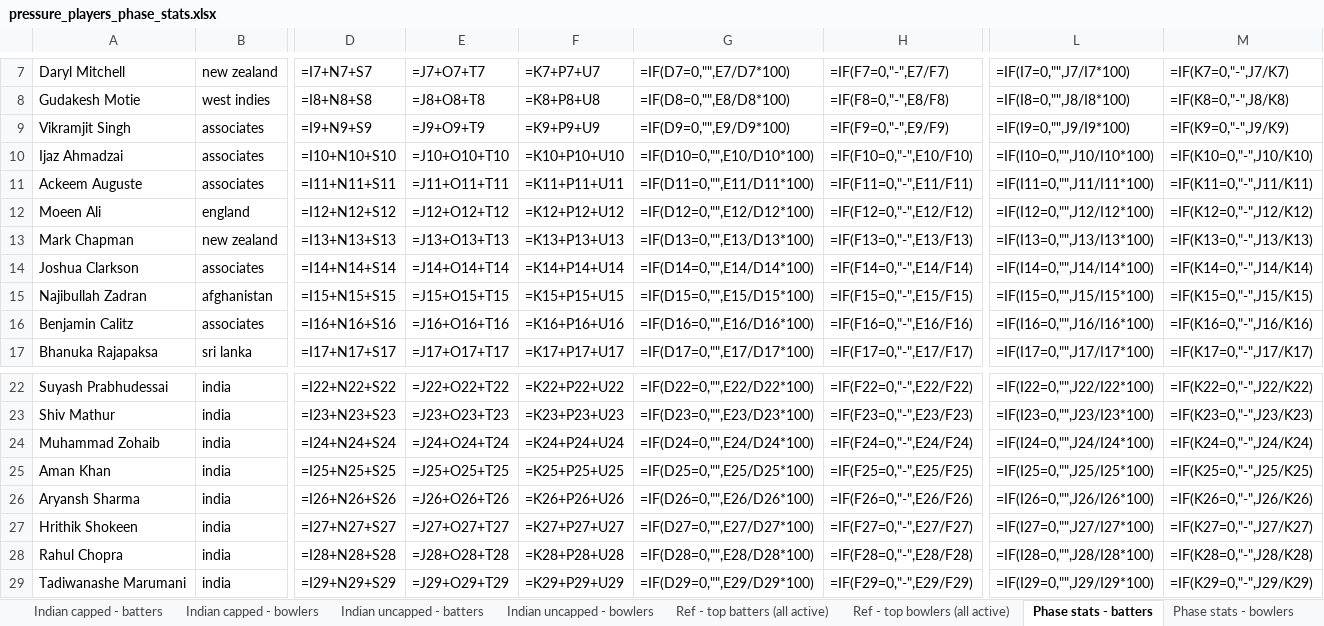
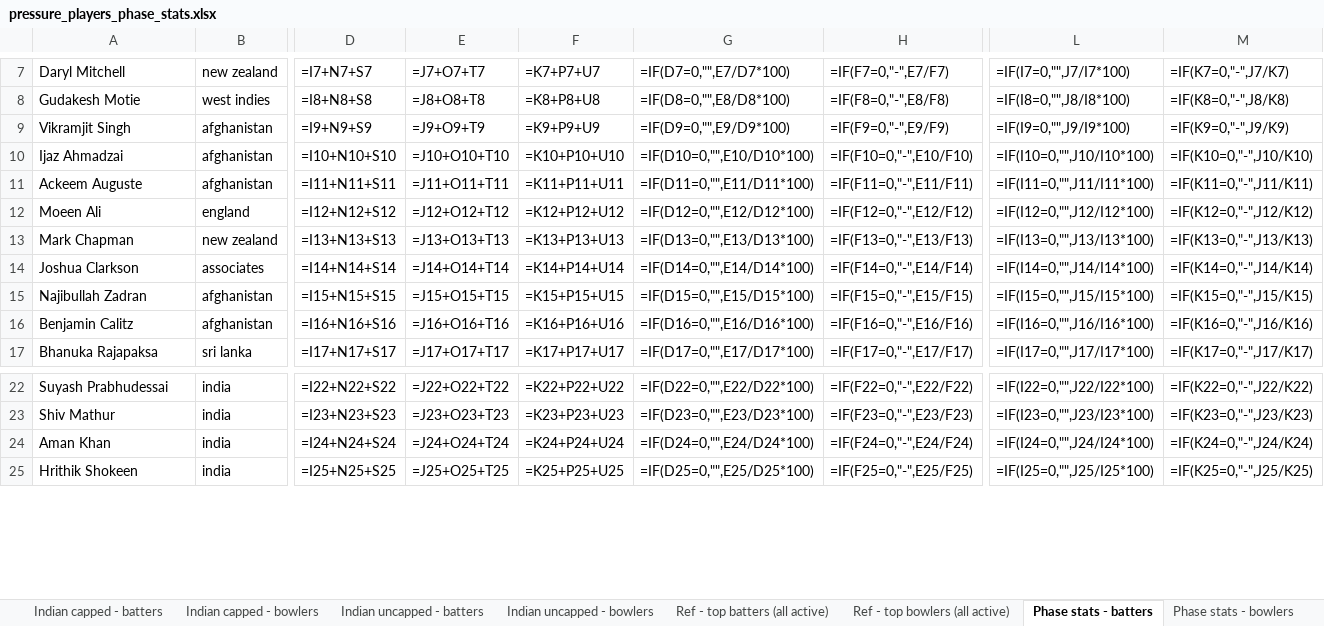
Before and after one commit to VrajSoni11/SupeRR-Challenge, an Excel workbook: outputs/pressure_players_phase_stats.xlsx, sheet Phase stats - batters, drawn as a sheet; only a part is shown, gaps mark what is left out; values as stored, in another font and other column widths than the file's, no borders; formulas without a stored value are shown as written; removed rows and columns are numbered as before the commit, all else as after; rows hold the shown columns only; the diff covers the shown part only; the diff names each change by its address in the sheet, - before the commit and + after, or states it on an @@ line.

```diff
--- a/outputs/pressure_players_phase_stats.xlsx (sheet Phase stats - batters)
+++ b/outputs/pressure_players_phase_stats.xlsx (sheet Phase stats - batters)
-B9:B11: associates
+B9:B11: afghanistan
-B16: associates
+B16: afghanistan
-row 24: Muhammad Zohaib | india | =I24+N24+S24 | =J24+O24+T24 | =K24+P24+U24 | =IF(D24=0,"",E24/D24*100) | =IF(F24=0,"-",E24/F24) | =IF(I24=0,"",J24/I24*100) | =IF(K24=0,"-",J24/K24)
-D24: =I25+N25+S25
+D24: =I24+N24+S24
-E24: =J25+O25+T25
+E24: =J24+O24+T24
-F24: =K25+P25+U25
+F24: =K24+P24+U24
-G24: =IF(D25=0,"",E25/D25*100)
+G24: =IF(D24=0,"",E24/D24*100)
-H24: =IF(F25=0,"-",E25/F25)
+H24: =IF(F24=0,"-",E24/F24)
-L24: =IF(I25=0,"",J25/I25*100)
+L24: =IF(I24=0,"",J24/I24*100)
-M24: =IF(K25=0,"-",J25/K25)
+M24: =IF(K24=0,"-",J24/K24)
-row 26: Aryansh Sharma | india | =I26+N26+S26 | =J26+O26+T26 | =K26+P26+U26 | =IF(D26=0,"",E26/D26*100) | =IF(F26=0,"-",E26/F26) | =IF(I26=0,"",J26/I26*100) | =IF(K26=0,"-",J26/K26)
-D25: =I27+N27+S27
+D25: =I25+N25+S25
-E25: =J27+O27+T27
+E25: =J25+O25+T25
-F25: =K27+P27+U27
+F25: =K25+P25+U25
-G25: =IF(D27=0,"",E27/D27*100)
+G25: =IF(D25=0,"",E25/D25*100)
-H25: =IF(F27=0,"-",E27/F27)
+H25: =IF(F25=0,"-",E25/F25)
-L25: =IF(I27=0,"",J27/I27*100)
+L25: =IF(I25=0,"",J25/I25*100)
-M25: =IF(K27=0,"-",J27/K27)
+M25: =IF(K25=0,"-",J25/K25)
-row 28: Rahul Chopra | india | =I28+N28+S28 | =J28+O28+T28 | =K28+P28+U28 | =IF(D28=0,"",E28/D28*100) | =IF(F28=0,"-",E28/F28) | =IF(I28=0,"",J28/I28*100) | =IF(K28=0,"-",J28/K28)
-row 29: Tadiwanashe Marumani | india | =I29+N29+S29 | =J29+O29+T29 | =K29+P29+U29 | =IF(D29=0,"",E29/D29*100) | =IF(F29=0,"-",E29/F29) | =IF(I29=0,"",J29/I29*100) | =IF(K29=0,"-",J29/K29)
```
Also changed, not shown: 19 edited cells elsewhere in this sheet, sheet Phase stats - bowlers, sheet Overseas - bowlers, sheet Indian uncapped - bowlers, sheet Overseas - batters, sheet Indian uncapped - batters, sheet All - bowlers, 3 more sheets, 5 other files.
